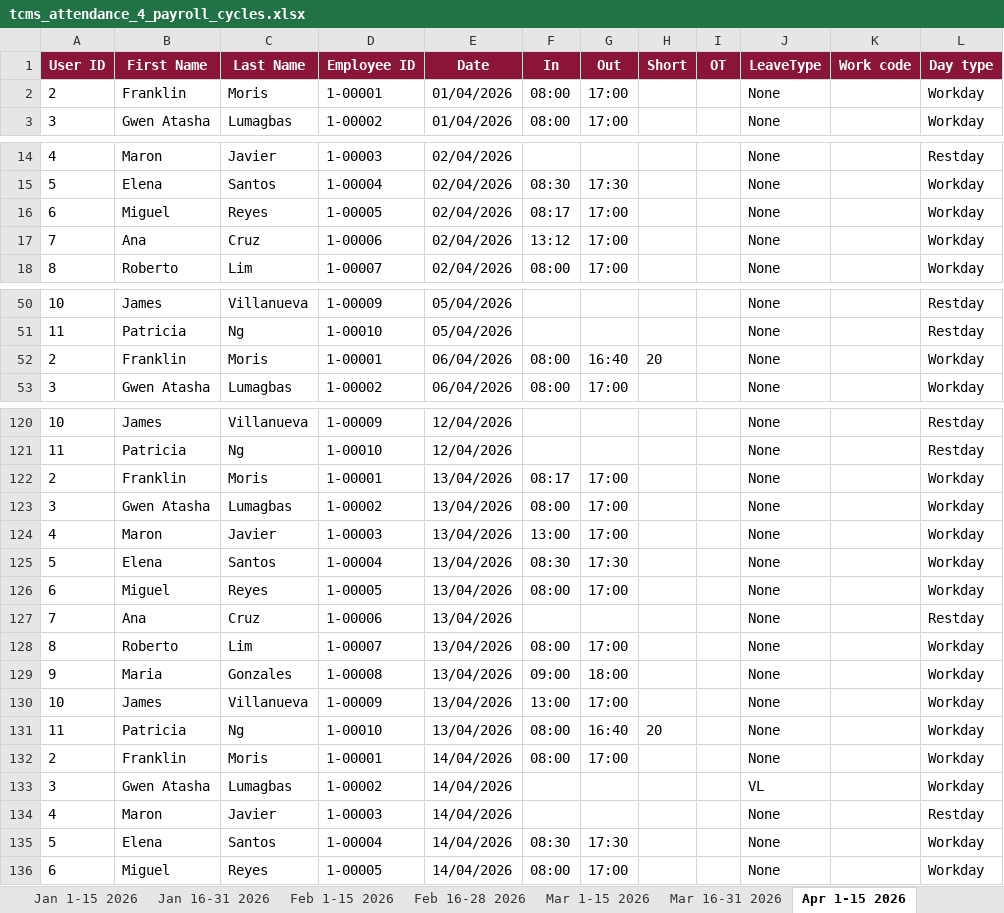
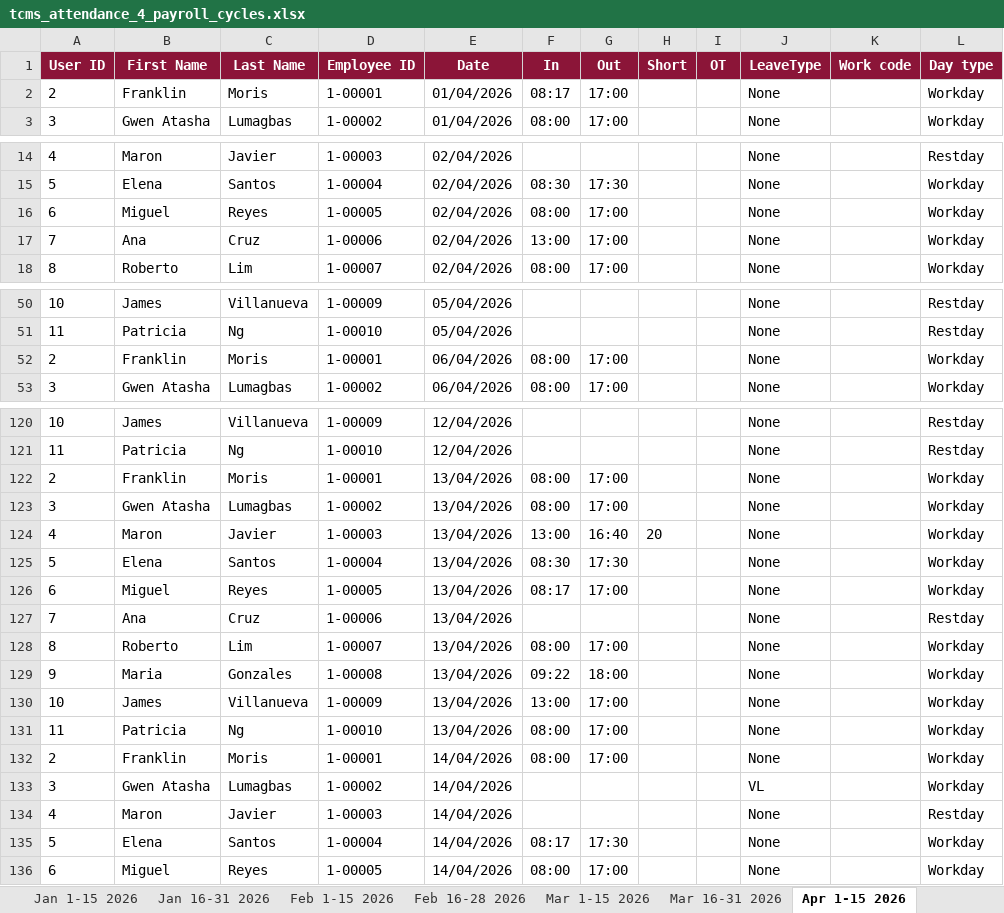
Before and after one commit to bushywap/HR, an Excel workbook: sample-data/tcms_attendance_4_payroll_cycles.xlsx, sheet Apr 1-15 2026, drawn as a sheet; only a part is shown, gaps mark what is left out; values as stored, in another font and other column widths than the file's, no borders; the diff covers the shown part only; the diff names each change by its address in the sheet, - before the commit and + after, or states it on an @@ line.

```diff
--- a/sample-data/tcms_attendance_4_payroll_cycles.xlsx (sheet Apr 1-15 2026)
+++ b/sample-data/tcms_attendance_4_payroll_cycles.xlsx (sheet Apr 1-15 2026)
-F2 (In): 08:00
+F2 (In): 08:17
-F16 (In): 08:17
+F16 (In): 08:00
-F17 (In): 13:12
+F17 (In): 13:00
-G52 (Out): 16:40
+G52 (Out): 17:00
-H52 (Short): 20
+H52 (Short): (empty)
-F122 (In): 08:17
+F122 (In): 08:00
-G124 (Out): 17:00
+G124 (Out): 16:40
-H124 (Short): (empty)
+H124 (Short): 20
-F126 (In): 08:00
+F126 (In): 08:17
-F129 (In): 09:00
+F129 (In): 09:22
-G131 (Out): 16:40
+G131 (Out): 17:00
-H131 (Short): 20
+H131 (Short): (empty)
-F135 (In): 08:30
+F135 (In): 08:17
```
Also changed, not shown: 5 edited cells elsewhere in this sheet, sheet All cycles (import), sheet May 1-15 2026, sheet Jan 1-15 2026, sheet Feb 1-15 2026, sheet Mar 16-31 2026, sheet Feb 16-28 2026, 3 more sheets, other sheet tabs, sample-data/EAC_Attendance_4_Cycles.xlsx, 21 other files.
